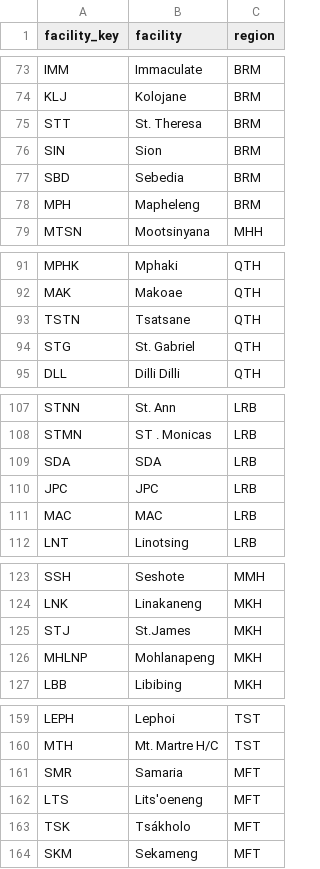
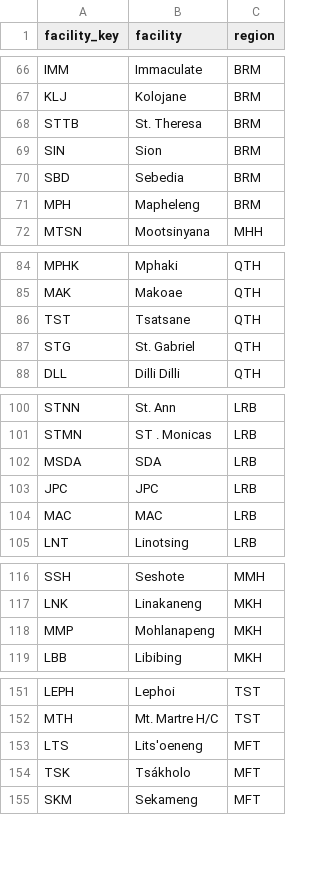
Before and after one commit to Kharatsa/STT-ODK-Forms, a CSV file: metadata/facilities.csv, drawn as a sheet; only a part is shown, gaps mark what is left out; the diff covers the shown part only.

```diff
--- a/metadata/facilities.csv
+++ b/metadata/facilities.csv
@@ -74,3 +67,3 @@ IMM,Immaculate,BRM
 KLJ,Kolojane,BRM
-STT,St. Theresa,BRM
+STTB,St. Theresa,BRM
 SIN,Sion,BRM
@@ -92,3 +85,3 @@ MPHK,Mphaki,QTH
 MAK,Makoae,QTH
-TSTN,Tsatsane,QTH
+TST,Tsatsane,QTH
 STG,St. Gabriel,QTH
@@ -108,3 +101,3 @@ STNN,St. Ann,LRB
 STMN,ST . Monicas,LRB
-SDA,SDA,LRB
+MSDA ,SDA,LRB
 JPC,JPC,LRB
@@ -124,4 +117,3 @@ SSH,Seshote,MMH
 LNK,Linakaneng,MKH
-STJ,St.James,MKH
-MHLNP,Mohlanapeng,MKH
+MMP,Mohlanapeng,MKH
 LBB,Libibing,MKH
@@ -160,3 +152,2 @@ LEPH,Lephoi,TST
 MTH,Mt. Martre H/C,TST
-SMR,Samaria,MFT
 LTS,Lits'oeneng,MFT
```
Also changed, not shown: 7 removed rows and 5 edited cells elsewhere in this file, metadata/riders.csv.
